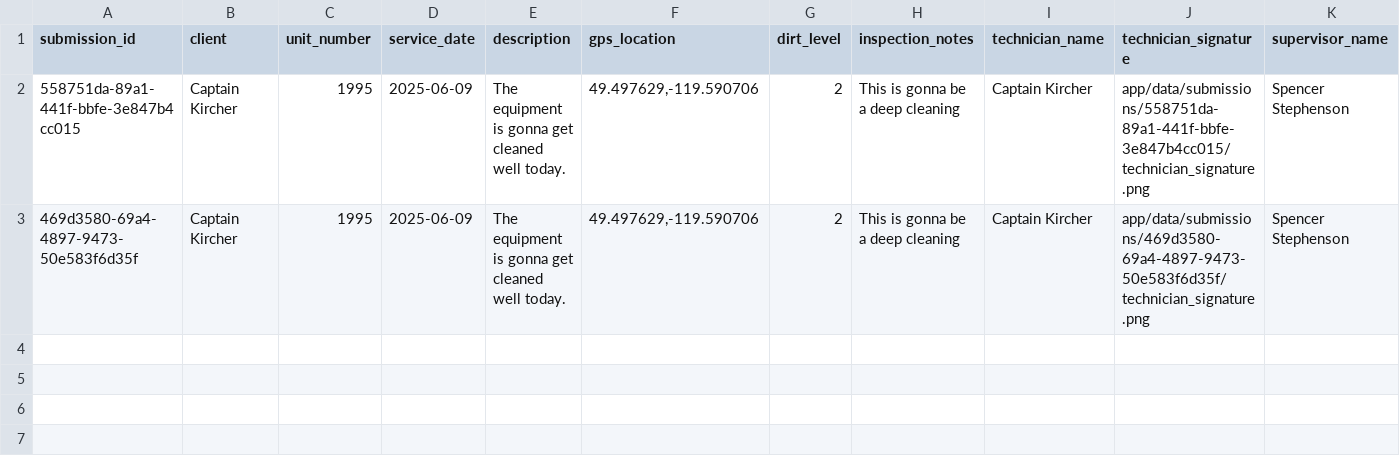
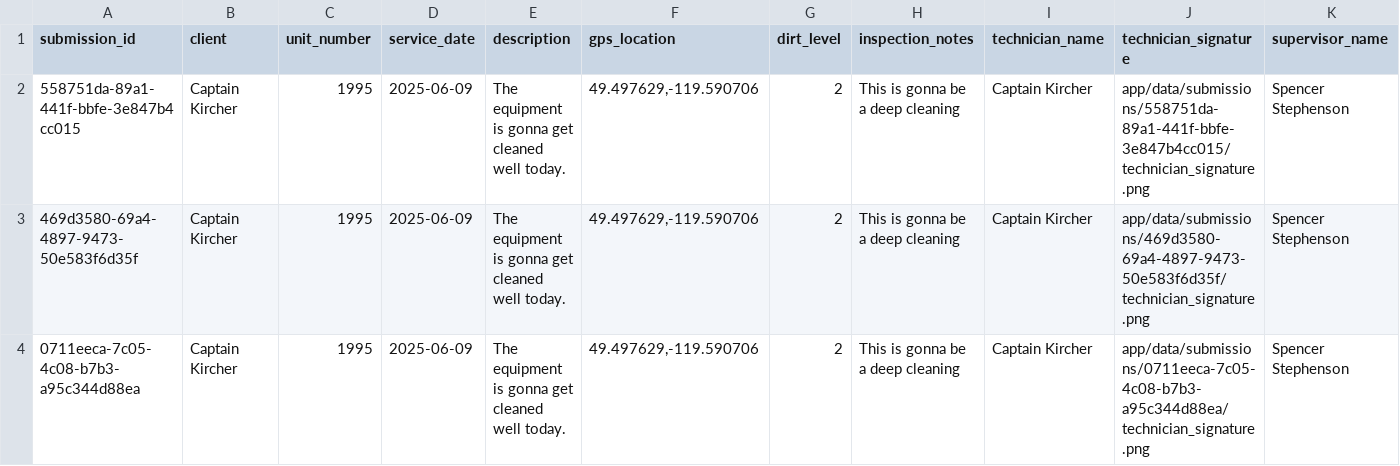
Before and after one commit to CaptainKirch/clubroot-mini-project, a CSV file: app/data/form_log.csv, drawn as a sheet; only a part is shown; rows hold the shown columns only; the diff names each change by its address in the sheet, - before the commit and + after, or states it on an @@ line.

```diff
--- a/app/data/form_log.csv
+++ b/app/data/form_log.csv
+row 4: 0711eeca-7c05-4c08-b7b3-a95c344d88ea | Captain Kircher | 1995 | 2025-06-09 | The equipment is gonna get cleaned well today. | 49.497629,-119.590706 | 2 | This is gonna be a deep cleaning | Captain Kircher | app/data/submissions/0711eeca-7c05-4c08-b7b3-a95c344d88ea/technician_signature.png | Spencer Stephenson
```
Also changed, not shown: 16 other files.
